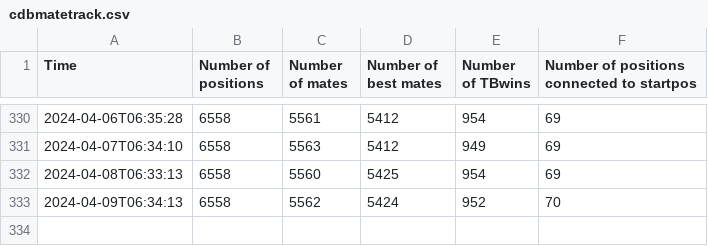
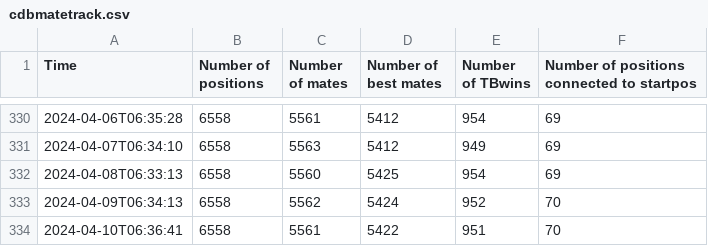
Before and after one commit to robertnurnberg/cdbmatetrack, a CSV file: cdbmatetrack.csv, drawn as a sheet; only a part is shown, gaps mark what is left out; the diff names each change by its address in the sheet, - before the commit and + after, or states it on an @@ line.

Commit message:
update data and plots

```diff
--- a/cdbmatetrack.csv
+++ b/cdbmatetrack.csv
+row 334: 2024-04-10T06:36:41 | 6558 | 5561 | 5422 | 951 | 70
```
Also changed, not shown: 6 other files.
